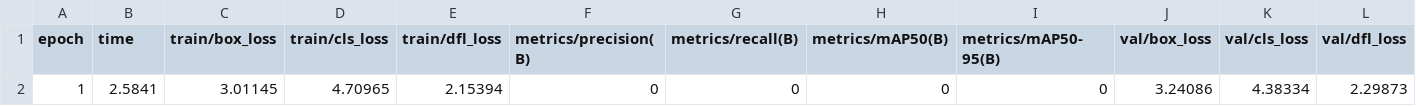
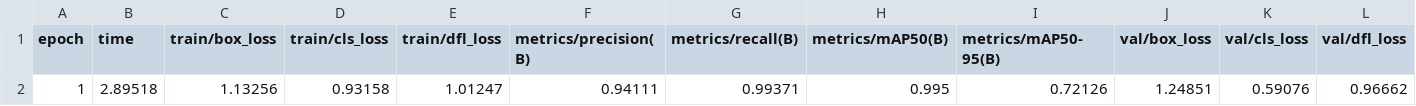
Before and after one commit to FajarKKP/Face_Mask_Detection, a CSV file: runs/bsort_experiment/results.csv, drawn as a sheet; only a part is shown; removed rows and columns are numbered as before the commit, all else as after; rows hold the shown columns only; the diff names each change by its address in the sheet, - before the commit and + after, or states it on an @@ line.

Commit message:
test infer.py and train.py on the yolov8n that has been trained for face mask detection

```diff
--- a/runs/bsort_experiment/results.csv
+++ b/runs/bsort_experiment/results.csv
-row 2: 1 | 2.5841 | 3.01145 | 4.70965 | 2.15394 | 0 | 0 | 0 | 0 | 3.24086 | 4.38334 | 2.29873
+row 2: 1 | 2.89518 | 1.13256 | 0.93158 | 1.01247 | 0.94111 | 0.99371 | 0.995 | 0.72126 | 1.24851 | 0.59076 | 0.96662
```
Also changed, not shown: 11 other files.
